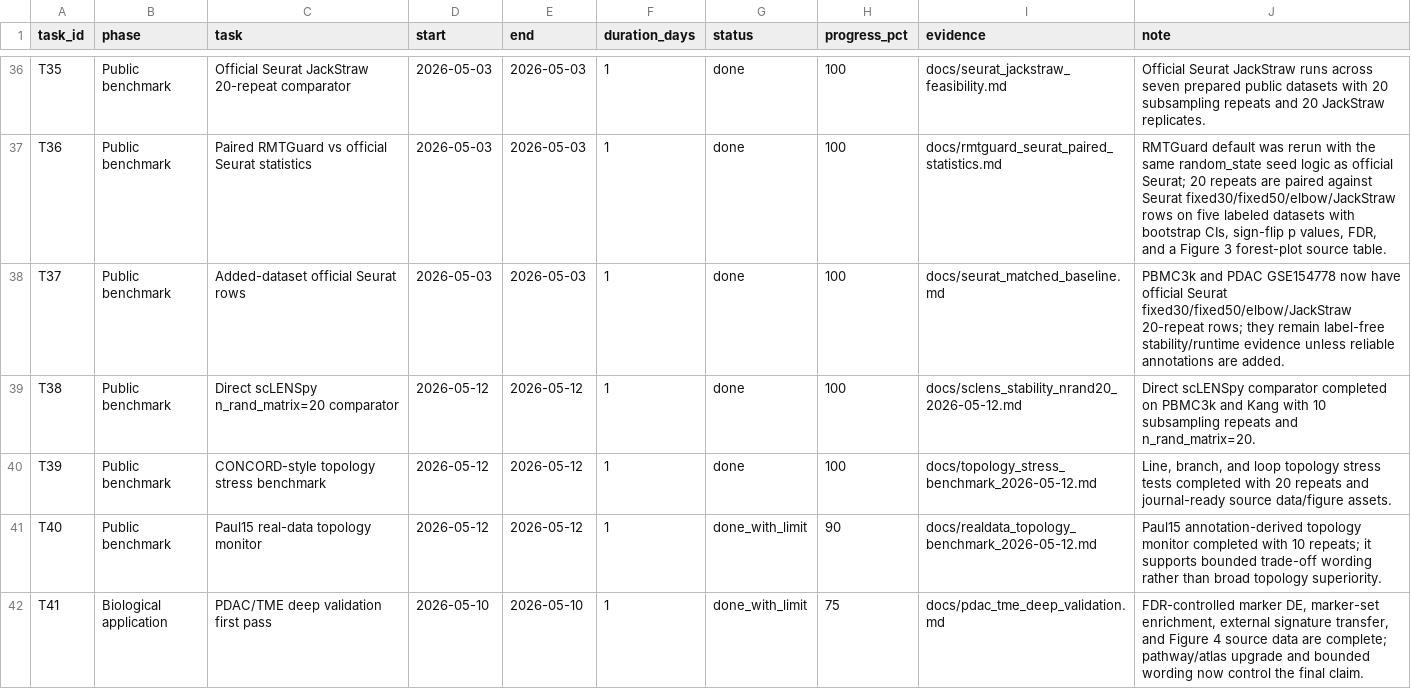
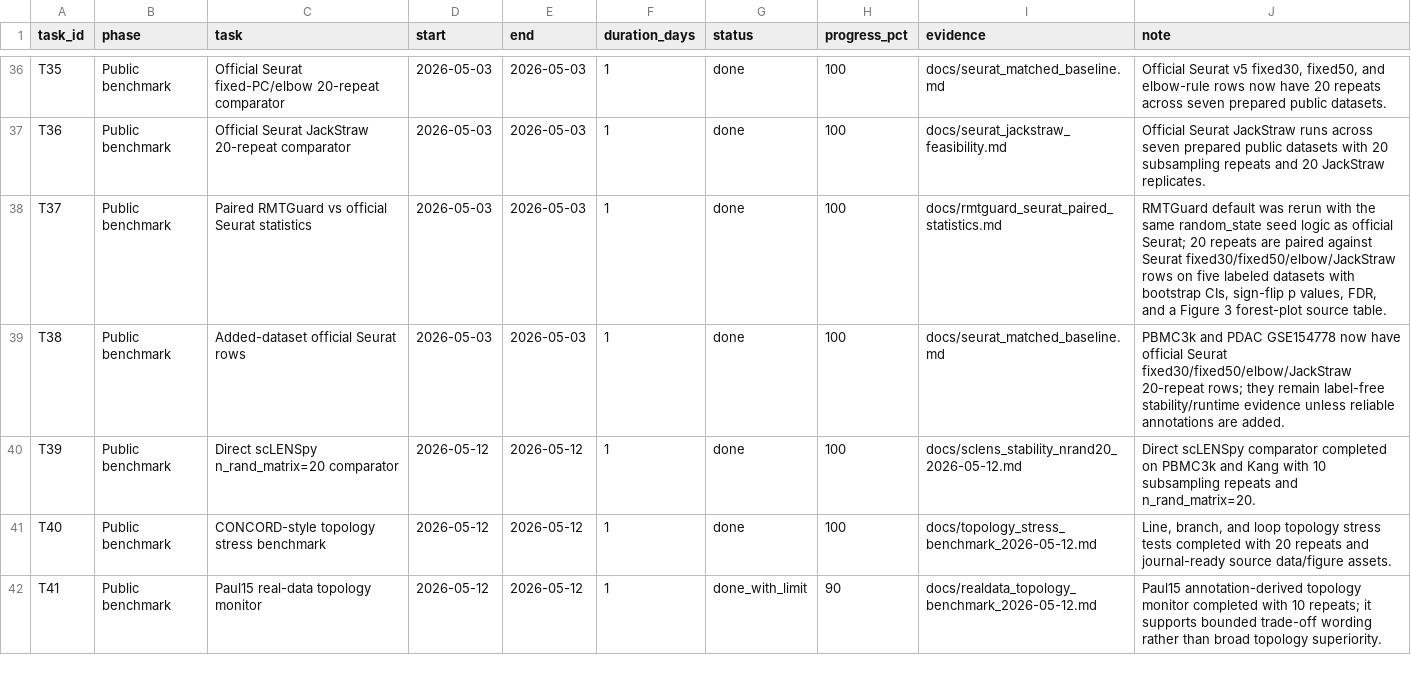
Before and after one commit to healthgreat/rmtguard, a TSV file: results/project_management/rmtguard_project_gantt.tsv, drawn as a sheet; only a part is shown, gaps mark what is left out; the diff covers the shown part only; the diff names each change by its address in the sheet, - before the commit and + after, or states it on an @@ line.

```diff
--- a/results/project_management/rmtguard_project_gantt.tsv
+++ b/results/project_management/rmtguard_project_gantt.tsv
-C36 (task): Official Seurat JackStraw 20-repeat comparator
+C36 (task): Official Seurat fixed-PC/elbow 20-repeat comparator
-I36 (evidence): docs/seurat_jackstraw_feasibility.md
+I36 (evidence): docs/seurat_matched_baseline.md
-J36 (note): Official Seurat JackStraw runs across seven prepared public datasets with 20 subsampling repeats and 20 JackStraw replicates.
+J36 (note): Official Seurat v5 fixed30, fixed50, and elbow-rule rows now have 20 repeats across seven prepared public datasets.
-C37 (task): Paired RMTGuard vs official Seurat statistics
+C37 (task): Official Seurat JackStraw 20-repeat comparator
-I37 (evidence): docs/rmtguard_seurat_paired_statistics.md
+I37 (evidence): docs/seurat_jackstraw_feasibility.md
-J37 (note): RMTGuard default was rerun with the same random_state seed logic as official Seurat; 20 repeats are paired against Seurat fixed30/fixed50/elbow/JackStraw rows on five labeled datasets with bootstrap CIs, sign-flip p values, FDR, and a Figure 3 forest-plot source table.
+J37 (note): Official Seurat JackStraw runs across seven prepared public datasets with 20 subsampling repeats and 20 JackStraw replicates.
-C38 (task): Added-dataset official Seurat rows
+C38 (task): Paired RMTGuard vs official Seurat statistics
-I38 (evidence): docs/seurat_matched_baseline.md
+I38 (evidence): docs/rmtguard_seurat_paired_statistics.md
-J38 (note): PBMC3k and PDAC GSE154778 now have official Seurat fixed30/fixed50/elbow/JackStraw 20-repeat rows; they remain label-free stability/runtime evidence unless reliable annotations are added.
+J38 (note): RMTGuard default was rerun with the same random_state seed logic as official Seurat; 20 repeats are paired against Seurat fixed30/fixed50/elbow/JackStraw rows on five labeled datasets with bootstrap CIs, sign-flip p values, FDR, and a Figure 3 forest-plot source table.
-C39 (task): Direct scLENSpy n_rand_matrix=20 comparator
+C39 (task): Added-dataset official Seurat rows
-D39 (start): 2026-05-12
+D39 (start): 2026-05-03
-E39 (end): 2026-05-12
+E39 (end): 2026-05-03
-I39 (evidence): docs/sclens_stability_nrand20_2026-05-12.md
+I39 (evidence): docs/seurat_matched_baseline.md
-J39 (note): Direct scLENSpy comparator completed on PBMC3k and Kang with 10 subsampling repeats and n_rand_matrix=20.
+J39 (note): PBMC3k and PDAC GSE154778 now have official Seurat fixed30/fixed50/elbow/JackStraw 20-repeat rows; they remain label-free stability/runtime evidence unless reliable annotations are added.
-C40 (task): CONCORD-style topology stress benchmark
+C40 (task): Direct scLENSpy n_rand_matrix=20 comparator
-I40 (evidence): docs/topology_stress_benchmark_2026-05-12.md
+I40 (evidence): docs/sclens_stability_nrand20_2026-05-12.md
-J40 (note): Line, branch, and loop topology stress tests completed with 20 repeats and journal-ready source data/figure assets.
+J40 (note): Direct scLENSpy comparator completed on PBMC3k and Kang with 10 subsampling repeats and n_rand_matrix=20.
-C41 (task): Paul15 real-data topology monitor
+C41 (task): CONCORD-style topology stress benchmark
-G41 (status): done_with_limit
+G41 (status): done
-H41 (progress_pct): 90
+H41 (progress_pct): 100
-I41 (evidence): docs/realdata_topology_benchmark_2026-05-12.md
+I41 (evidence): docs/topology_stress_benchmark_2026-05-12.md
-J41 (note): Paul15 annotation-derived topology monitor completed with 10 repeats; it supports bounded trade-off wording rather than broad topology superiority.
+J41 (note): Line, branch, and loop topology stress tests completed with 20 repeats and journal-ready source data/figure assets.
-B42 (phase): Biological application
+B42 (phase): Public benchmark
-C42 (task): PDAC/TME deep validation first pass
+C42 (task): Paul15 real-data topology monitor
-D42 (start): 2026-05-10
+D42 (start): 2026-05-12
-E42 (end): 2026-05-10
+E42 (end): 2026-05-12
-H42 (progress_pct): 75
+H42 (progress_pct): 90
-I42 (evidence): docs/pdac_tme_deep_validation.md
+I42 (evidence): docs/realdata_topology_benchmark_2026-05-12.md
-J42 (note): FDR-controlled marker DE, marker-set enrichment, external signature transfer, and Figure 4 source data are complete; pathway/atlas upgrade and bounded wording now control the final claim.
+J42 (note): Paul15 annotation-derived topology monitor completed with 10 repeats; it supports bounded trade-off wording rather than broad topology superiority.
```
Also changed, not shown: 1 added row and 47 edited cells elsewhere in this file, results/shared_info/rmtguard_shared_export_manifest.tsv, results/submission/current_evidence_freeze_manifest.tsv, 16 other files.
